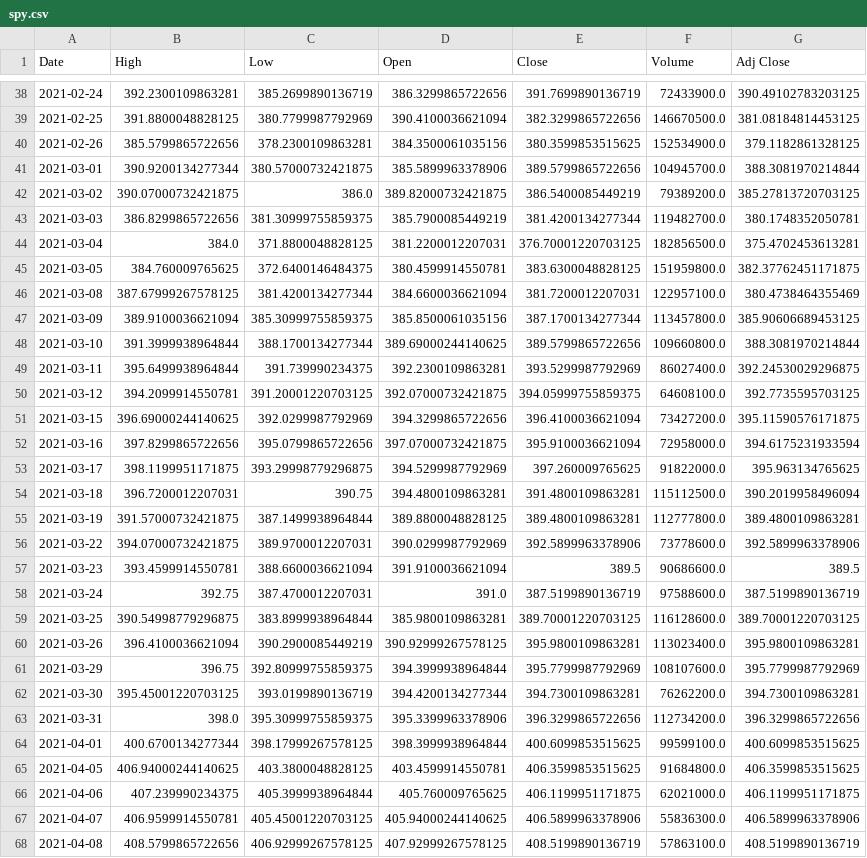
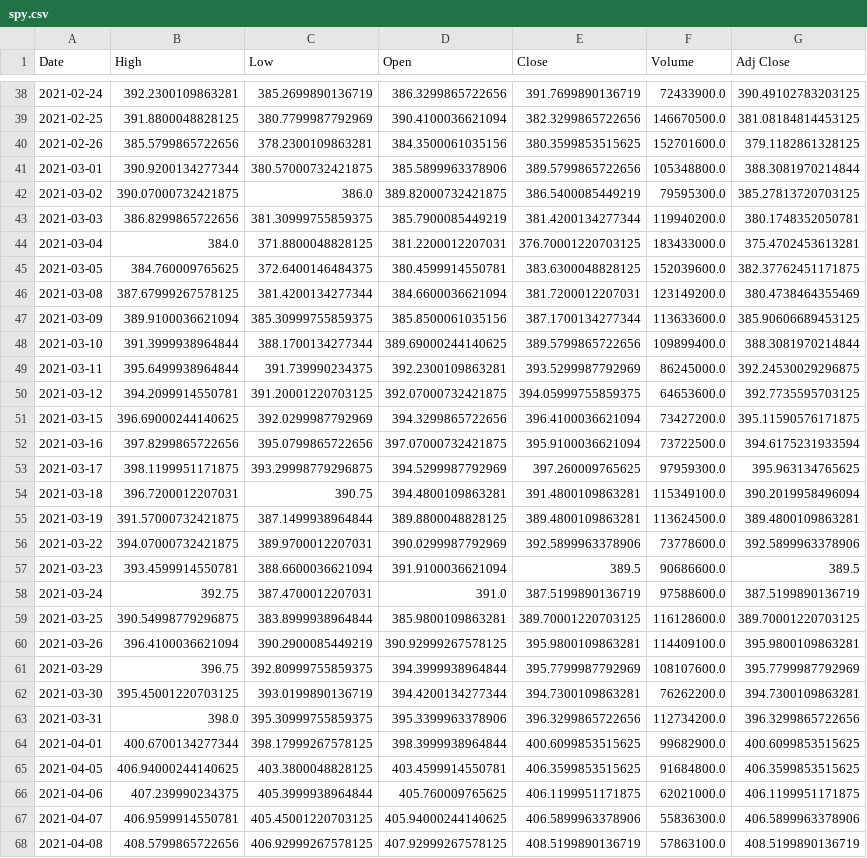
Before and after one commit to junyoung-sim/sltm, a CSV file: data/spy.csv, drawn as a sheet; only a part is shown, gaps mark what is left out; the diff covers the shown part only.

```diff
--- a/data/spy.csv
+++ b/data/spy.csv
@@ -39,18 +39,18 @@ Date,High,Low,Open,Close,Volume,Adj Close
 2021-02-25,391.8800048828125,380.7799987792969,390.4100036621094,382.3299865722656,146670500.0,381.08184814453125
-2021-02-26,385.5799865722656,378.2300109863281,384.3500061035156,380.3599853515625,152534900.0,379.1182861328125
-2021-03-01,390.9200134277344,380.57000732421875,385.5899963378906,389.5799865722656,104945700.0,388.3081970214844
-2021-03-02,390.07000732421875,386.0,389.82000732421875,386.5400085449219,79389200.0,385.27813720703125
-2021-03-03,386.8299865722656,381.30999755859375,385.7900085449219,381.4200134277344,119482700.0,380.1748352050781
-2021-03-04,384.0,371.8800048828125,381.2200012207031,376.70001220703125,182856500.0,375.4702453613281
-2021-03-05,384.760009765625,372.6400146484375,380.4599914550781,383.6300048828125,151959800.0,382.37762451171875
-2021-03-08,387.67999267578125,381.4200134277344,384.6600036621094,381.7200012207031,122957100.0,380.4738464355469
-2021-03-09,389.9100036621094,385.30999755859375,385.8500061035156,387.1700134277344,113457800.0,385.90606689453125
-2021-03-10,391.3999938964844,388.1700134277344,389.69000244140625,389.5799865722656,109660800.0,388.3081970214844
-2021-03-11,395.6499938964844,391.739990234375,392.2300109863281,393.5299987792969,86027400.0,392.24530029296875
-2021-03-12,394.2099914550781,391.20001220703125,392.07000732421875,394.05999755859375,64608100.0,392.7735595703125
+2021-02-26,385.5799865722656,378.2300109863281,384.3500061035156,380.3599853515625,152701600.0,379.1182861328125
+2021-03-01,390.9200134277344,380.57000732421875,385.5899963378906,389.5799865722656,105348800.0,388.3081970214844
+2021-03-02,390.07000732421875,386.0,389.82000732421875,386.5400085449219,79595300.0,385.27813720703125
+2021-03-03,386.8299865722656,381.30999755859375,385.7900085449219,381.4200134277344,119940200.0,380.1748352050781
+2021-03-04,384.0,371.8800048828125,381.2200012207031,376.70001220703125,183433000.0,375.4702453613281
+2021-03-05,384.760009765625,372.6400146484375,380.4599914550781,383.6300048828125,152039600.0,382.37762451171875
+2021-03-08,387.67999267578125,381.4200134277344,384.6600036621094,381.7200012207031,123149200.0,380.4738464355469
+2021-03-09,389.9100036621094,385.30999755859375,385.8500061035156,387.1700134277344,113633600.0,385.90606689453125
+2021-03-10,391.3999938964844,388.1700134277344,389.69000244140625,389.5799865722656,109899400.0,388.3081970214844
+2021-03-11,395.6499938964844,391.739990234375,392.2300109863281,393.5299987792969,86245000.0,392.24530029296875
+2021-03-12,394.2099914550781,391.20001220703125,392.07000732421875,394.05999755859375,64653600.0,392.7735595703125
 2021-03-15,396.69000244140625,392.0299987792969,394.3299865722656,396.4100036621094,73427200.0,395.11590576171875
-2021-03-16,397.8299865722656,395.0799865722656,397.07000732421875,395.9100036621094,72958000.0,394.6175231933594
-2021-03-17,398.1199951171875,393.29998779296875,394.5299987792969,397.260009765625,91822000.0,395.963134765625
-2021-03-18,396.7200012207031,390.75,394.4800109863281,391.4800109863281,115112500.0,390.2019958496094
-2021-03-19,391.57000732421875,387.1499938964844,389.8800048828125,389.4800109863281,112777800.0,389.4800109863281
+2021-03-16,397.8299865722656,395.0799865722656,397.07000732421875,395.9100036621094,73722500.0,394.6175231933594
+2021-03-17,398.1199951171875,393.29998779296875,394.5299987792969,397.260009765625,97959300.0,395.963134765625
+2021-03-18,396.7200012207031,390.75,394.4800109863281,391.4800109863281,115349100.0,390.2019958496094
+2021-03-19,391.57000732421875,387.1499938964844,389.8800048828125,389.4800109863281,113624500.0,389.4800109863281
 2021-03-22,394.07000732421875,389.9700012207031,390.0299987792969,392.5899963378906,73778600.0,392.5899963378906
@@ -59,3 +59,3 @@ Date,High,Low,Open,Close,Volume,Adj Close
 2021-03-25,390.54998779296875,383.8999938964844,385.9800109863281,389.70001220703125,116128600.0,389.70001220703125
-2021-03-26,396.4100036621094,390.2900085449219,390.92999267578125,395.9800109863281,113023400.0,395.9800109863281
+2021-03-26,396.4100036621094,390.2900085449219,390.92999267578125,395.9800109863281,114409100.0,395.9800109863281
 2021-03-29,396.75,392.80999755859375,394.3999938964844,395.7799987792969,108107600.0,395.7799987792969
@@ -63,3 +63,3 @@ Date,High,Low,Open,Close,Volume,Adj Close
 2021-03-31,398.0,395.30999755859375,395.3399963378906,396.3299865722656,112734200.0,396.3299865722656
-2021-04-01,400.6700134277344,398.17999267578125,398.3999938964844,400.6099853515625,99599100.0,400.6099853515625
+2021-04-01,400.6700134277344,398.17999267578125,398.3999938964844,400.6099853515625,99682900.0,400.6099853515625
 2021-04-05,406.94000244140625,403.3800048828125,403.4599914550781,406.3599853515625,91684800.0,406.3599853515625
```
Also changed, not shown: 8 edited cells elsewhere in this file, 4 other files.
